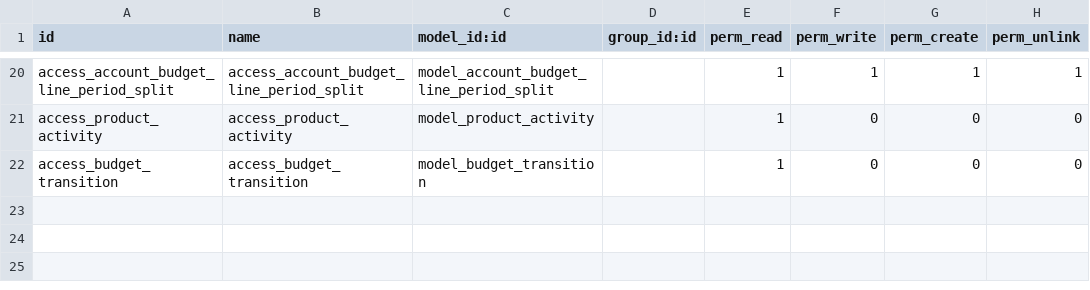
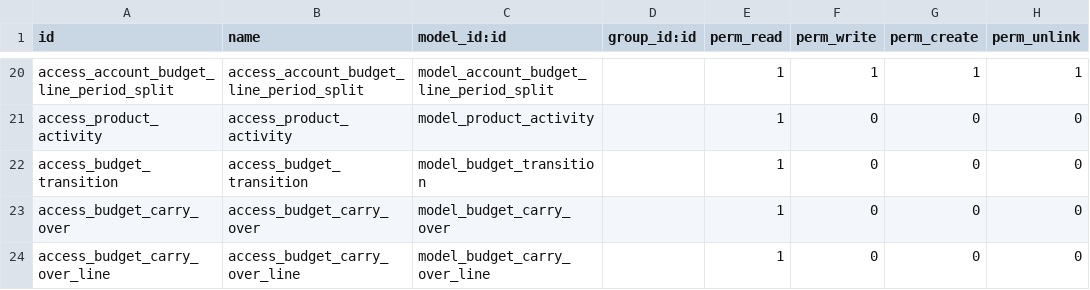
Before and after one commit to pabi2/pb2_addons, a CSV file: account_budget_activity/security/ir.model.access.csv, drawn as a sheet; only a part is shown, gaps mark what is left out; the diff names each change by its address in the sheet, - before the commit and + after, or states it on an @@ line.

Commit message:
[ENH] budget_activity, carry over next year

```diff
--- a/account_budget_activity/security/ir.model.access.csv
+++ b/account_budget_activity/security/ir.model.access.csv
+row 23: access_budget_carry_over | access_budget_carry_over | model_budget_carry_over |  | 1 | 0 | 0 | 0
+row 24: access_budget_carry_over_line | access_budget_carry_over_line | model_budget_carry_over_line |  | 1 | 0 | 0 | 0
```
Also changed, not shown: 8 other files.
